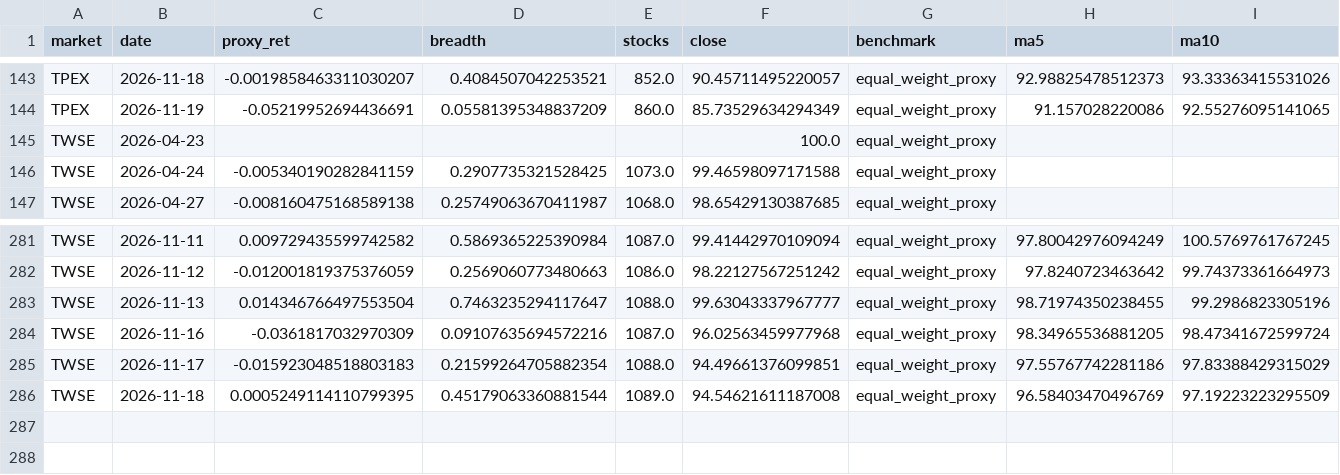
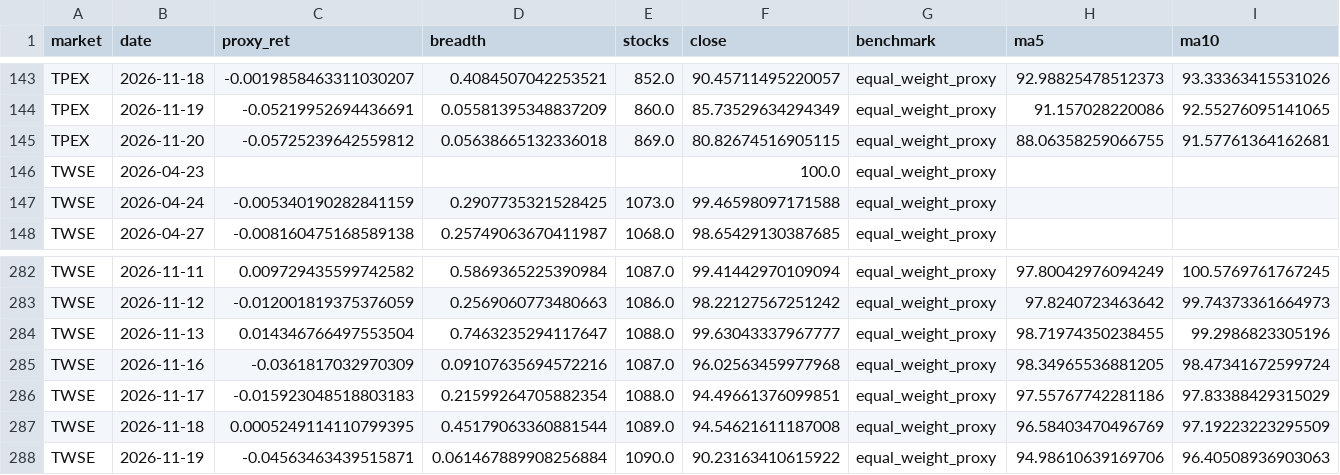
Before and after one commit to Tango469/tw-3k-scanner, a CSV file: docs/v256a_market_daily.csv, drawn as a sheet; only a part is shown, gaps mark what is left out; rows hold the shown columns only; the diff names each change by its address in the sheet, - before the commit and + after, or states it on an @@ line.

```diff
--- a/docs/v256a_market_daily.csv
+++ b/docs/v256a_market_daily.csv
+row 145: TPEX | 2026-11-20 | -0.05725239642559812 | 0.05638665132336018 | 869.0 | 80.82674516905115 | equal_weight_proxy | 88.06358259066755 | 91.57761364162681
+row 288: TWSE | 2026-11-19 | -0.04563463439515871 | 0.061467889908256884 | 1090.0 | 90.23163410615922 | equal_weight_proxy | 94.98610639169706 | 96.40508936903063
```
Also changed, not shown: data/factors/signal_snapshots.csv, docs/v253_factor_performance.csv, 34 other files.
